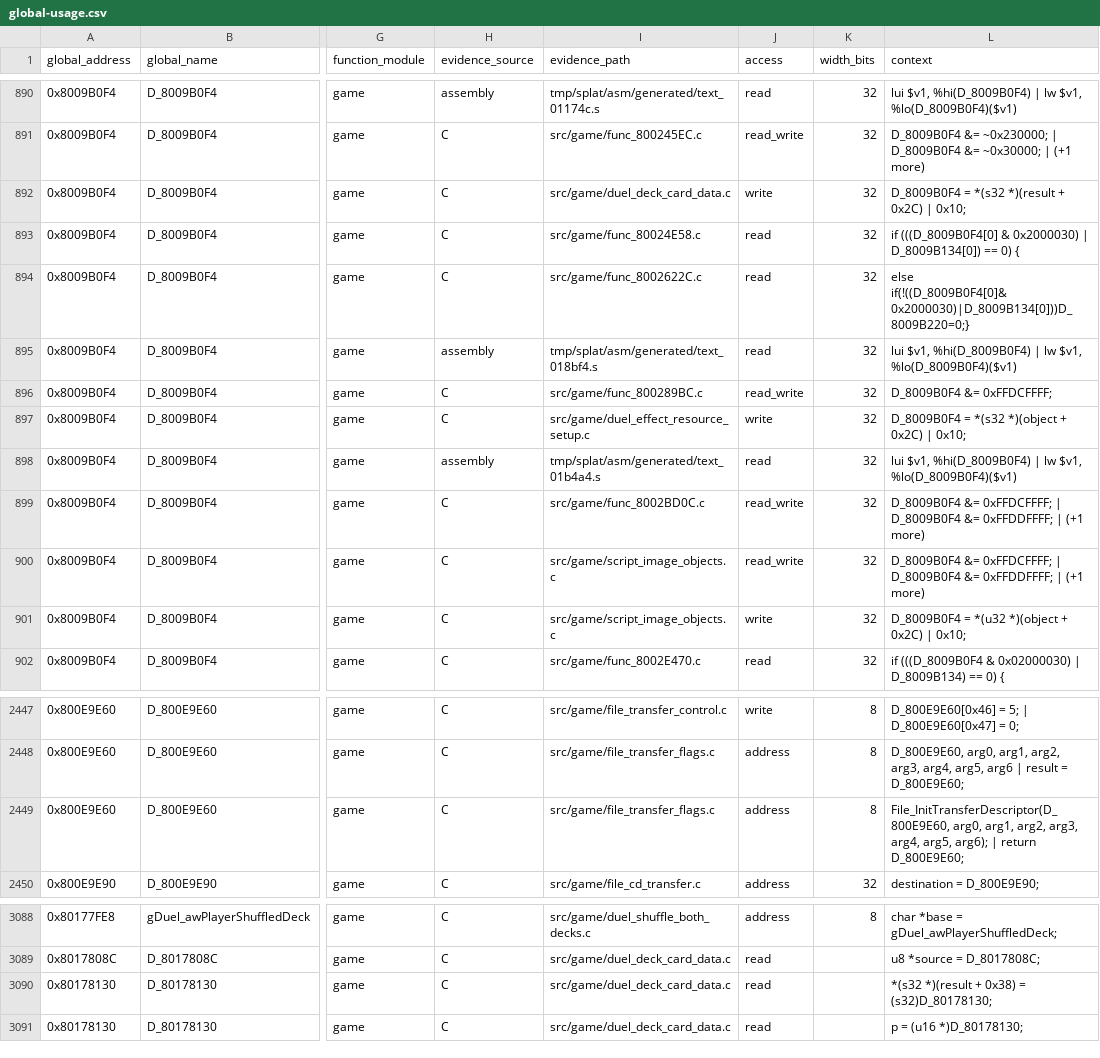
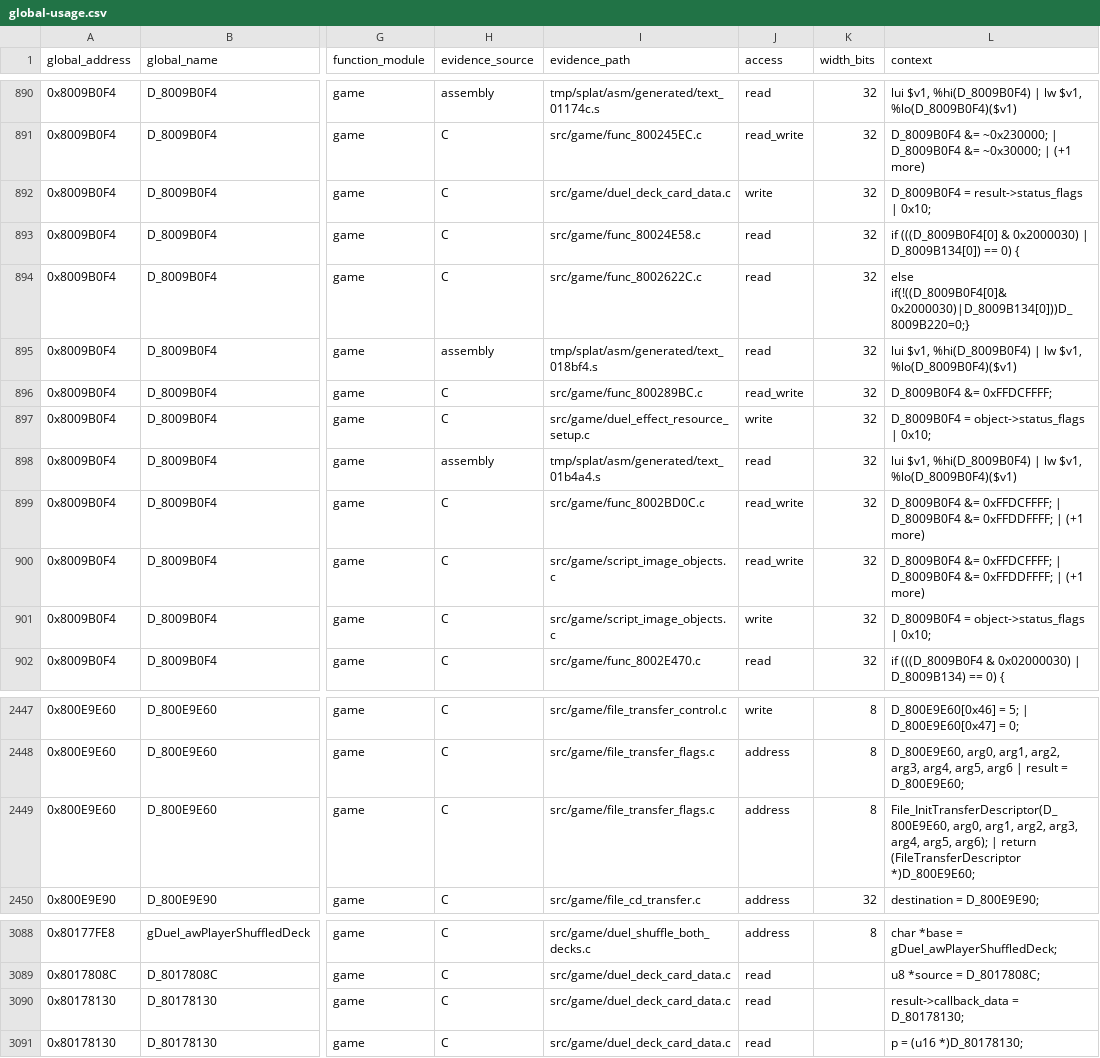
Before and after one commit to Unchiga/memories-decomp, a CSV file: notes/global-usage.csv, drawn as a sheet; only a part is shown, gaps mark what is left out; the diff names each change by its address in the sheet, - before the commit and + after, or states it on an @@ line.

```diff
--- a/notes/global-usage.csv
+++ b/notes/global-usage.csv
-L892 (context): D_8009B0F4 = *(s32 *)(result + 0x2C) | 0x10;
+L892 (context): D_8009B0F4 = result->status_flags | 0x10;
-L897 (context): D_8009B0F4 = *(s32 *)(object + 0x2C) | 0x10;
+L897 (context): D_8009B0F4 = object->status_flags | 0x10;
-L901 (context): D_8009B0F4 = *(u32 *)(object + 0x2C) | 0x10;
+L901 (context): D_8009B0F4 = object->status_flags | 0x10;
-L2449 (context): …| return D_800E9E60;
+L2449 (context): …| return (FileTransferDescriptor *)D_800E9E60;
-L3090 (context): *(s32 *)(result + 0x38) = (s32)D_80178130;
+L3090 (context): result->callback_data = D_80178130;
```
Also changed, not shown: 6 other files.
